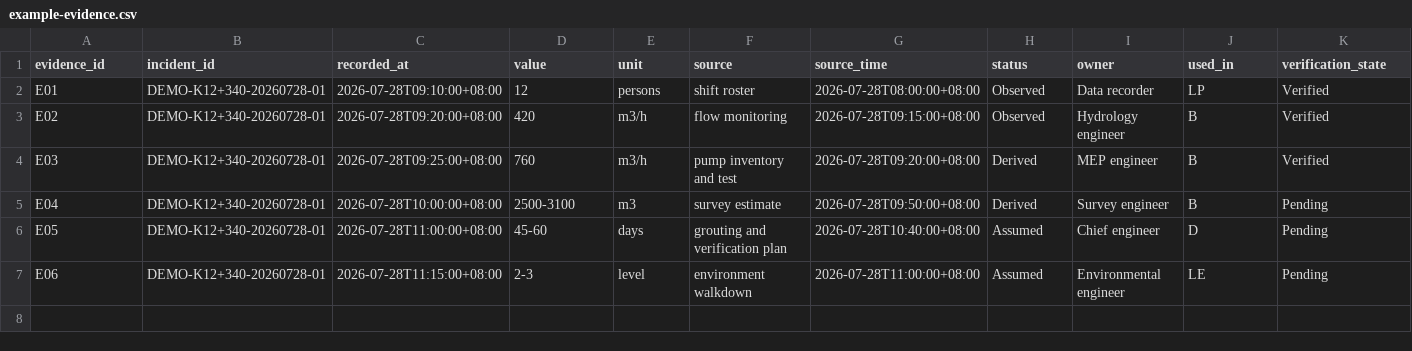
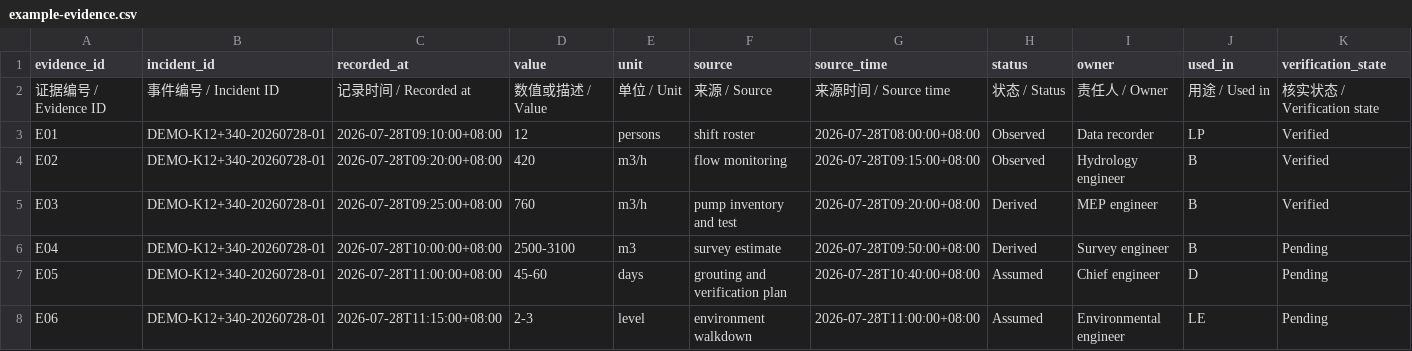
Before and after one commit to Huaiyuan-Sun/tunnel-water-inrush-resilience-field-guide, a CSV file: examples/example-evidence.csv, drawn as a sheet; only a part is shown; rows hold the shown columns only; the diff names each change by its address in the sheet, - before the commit and + after, or states it on an @@ line.

```diff
--- a/examples/example-evidence.csv
+++ b/examples/example-evidence.csv
+row 2: 证据编号 / Evidence ID | 事件编号 / Incident ID | 记录时间 / Recorded at | 数值或描述 / Value | 单位 / Unit | 来源 / Source | 来源时间 / Source time | 状态 / Status | 责任人 / Owner | 用途 / Used in | 核实状态 / Verification state
```
Also changed, not shown: templates/action-plan.csv, templates/evaluator-results.csv, 26 other files.
